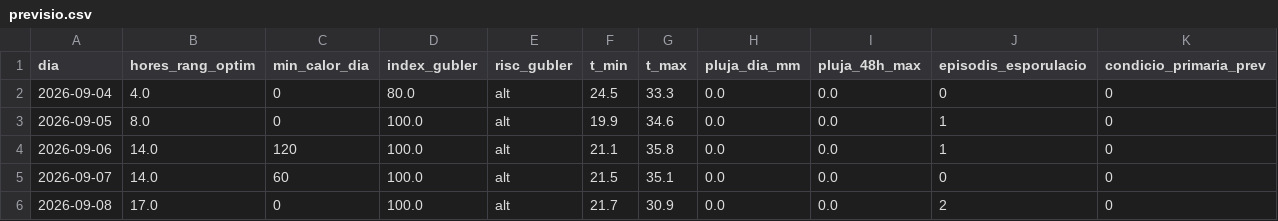
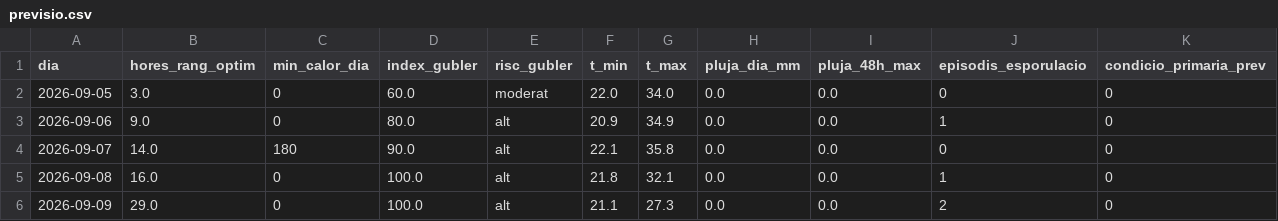
Before and after one commit to toninadalmas-tech/datos-vid-son-nadal, a CSV file: data/previsio.csv, drawn as a sheet.

```diff
--- a/data/previsio.csv
+++ b/data/previsio.csv
@@ -1,6 +1,6 @@
 dia,hores_rang_optim,min_calor_dia,index_gubler,risc_gubler,t_min,t_max,pluja_dia_mm,pluja_48h_max,episodis_esporulacio,condicio_primaria_prev
-2026-09-04,4.0,0,80.0,alt,24.5,33.3,0.0,0.0,0,0
-2026-09-05,8.0,0,100.0,alt,19.9,34.6,0.0,0.0,1,0
-2026-09-06,14.0,120,100.0,alt,21.1,35.8,0.0,0.0,1,0
-2026-09-07,14.0,60,100.0,alt,21.5,35.1,0.0,0.0,0,0
-2026-09-08,17.0,0,100.0,alt,21.7,30.9,0.0,0.0,2,0
+2026-09-05,3.0,0,60.0,moderat,22.0,34.0,0.0,0.0,0,0
+2026-09-06,9.0,0,80.0,alt,20.9,34.9,0.0,0.0,1,0
+2026-09-07,14.0,180,90.0,alt,22.1,35.8,0.0,0.0,0,0
+2026-09-08,16.0,0,100.0,alt,21.8,32.1,0.0,0.0,1,0
+2026-09-09,29.0,0,100.0,alt,21.1,27.3,0.0,0.0,2,0
```
Also changed, not shown: data/historial.csv, 7 other files.
